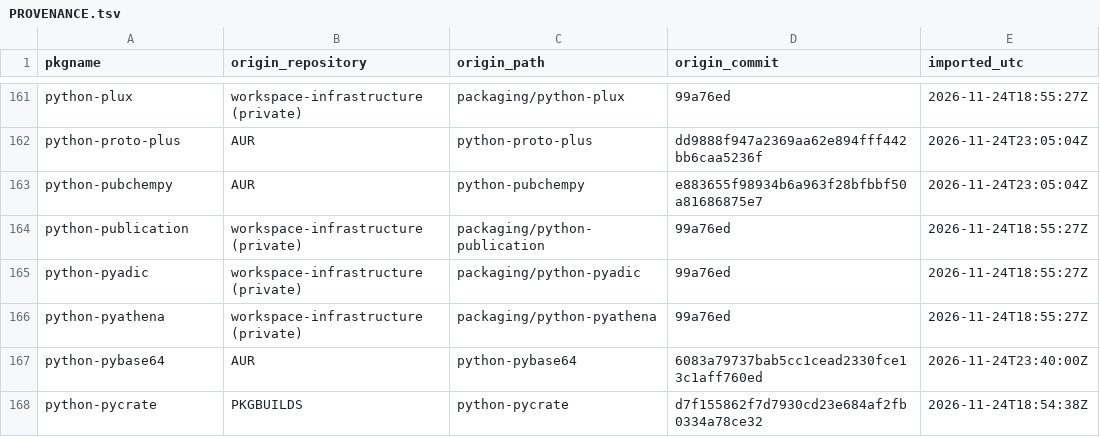
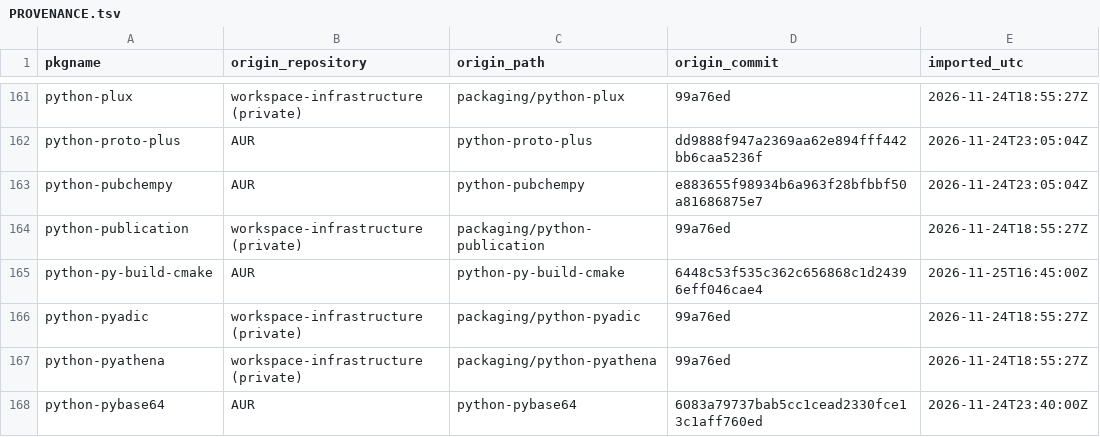
Before and after one commit to Oichkatzelesfrettschen/gororoba-pkgbuilds, a TSV file: PROVENANCE.tsv, drawn as a sheet; only a part is shown, gaps mark what is left out; the shorter side is filled out with more unchanged rows.

Commit message:
provenance: fold the compute-tier fragment into PROVENANCE.tsv (#32)
python-py-build-cmake (AUR import for python-amazon-ion) joins the table in directory-path order; provenance/ is empty again.

```diff
--- a/PROVENANCE.tsv
+++ b/PROVENANCE.tsv
@@ -164,2 +164,3 @@ python-pubchempy	AUR	python-pubchempy	e883655f98934b6a963f28bfbbf50a81686875e7	2
 python-publication	workspace-infrastructure (private)	packaging/python-publication	99a76ed	2026-11-24T18:55:27Z
+python-py-build-cmake	AUR	python-py-build-cmake	6448c53f535c362c656868c1d24396eff046cae4	2026-11-25T16:45:00Z
 python-pyadic	workspace-infrastructure (private)	packaging/python-pyadic	99a76ed	2026-11-24T18:55:27Z
```
Also changed, not shown: 1 other file.
